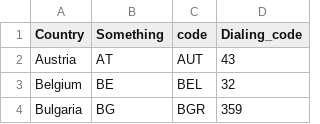
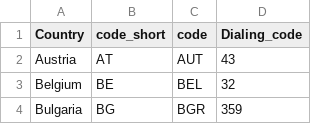
Before and after one commit to kvisten-e/country-analyzer, a CSV file: country_codes/country_codes.csv, drawn as a sheet; only a part is shown.

```diff
--- a/country_codes/country_codes.csv
+++ b/country_codes/country_codes.csv
@@ -1,2 +1,2 @@
-Country,Something,code,Dialing_code
+Country,code_short,code,Dialing_code
 Austria,AT,AUT,43
```
Also changed, not shown: 4 other files.
